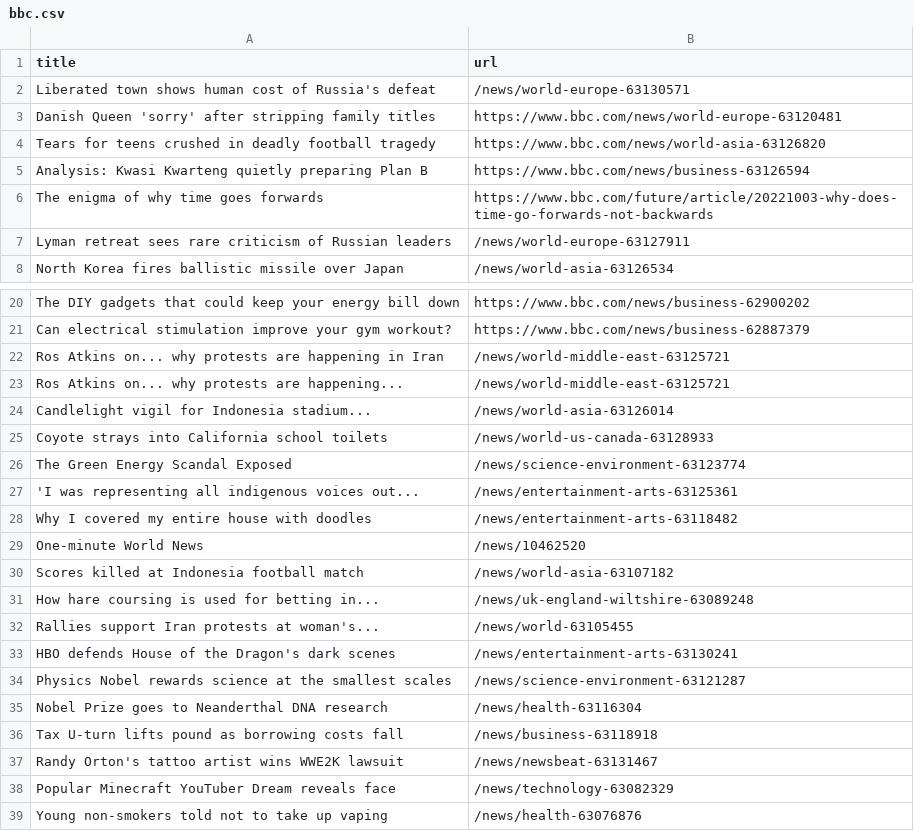
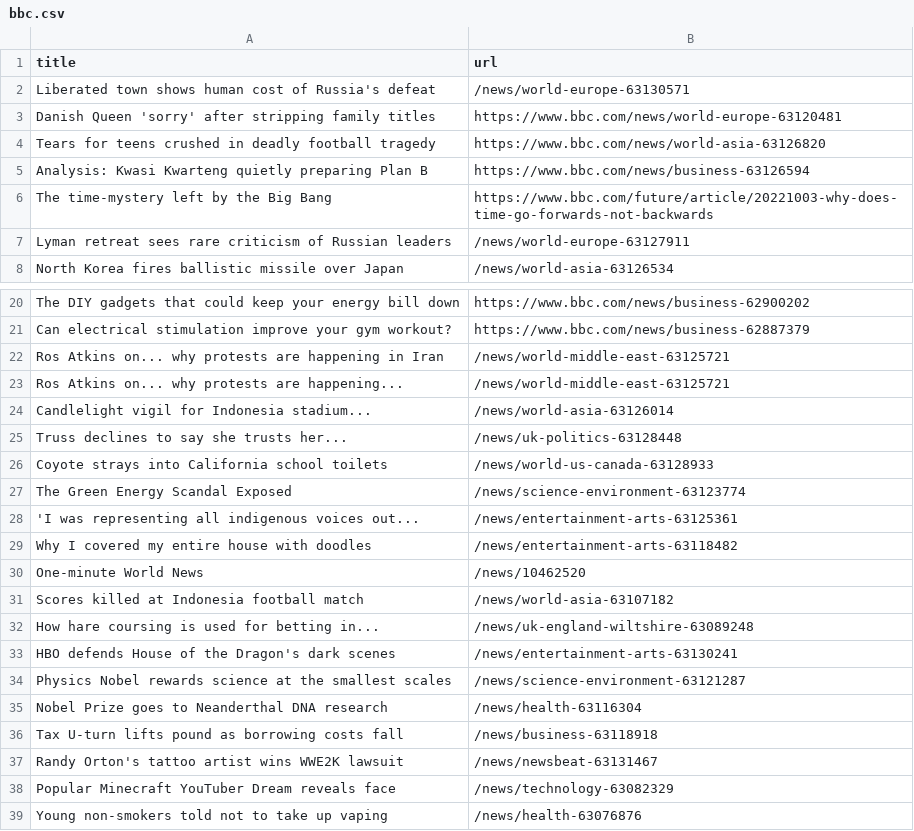
Before and after one commit to tengj98/automatic-scraper-bbc, a CSV file: bbc.csv, drawn as a sheet; only a part is shown, gaps mark what is left out.

```diff
--- a/bbc.csv
+++ b/bbc.csv
@@ -5,3 +5,3 @@ Tears for teens crushed in deadly football tragedy,https://www.bbc.com/news/worl
 Analysis: Kwasi Kwarteng quietly preparing Plan B,https://www.bbc.com/news/business-63126594
-The enigma of why time goes forwards,https://www.bbc.com/future/article/20221003-why-does-time-go-forwards-not-backwards
+The time-mystery left by the Big Bang,https://www.bbc.com/future/article/20221003-why-does-time-go-forwards-not-backwards
 Lyman retreat sees rare criticism of Russian leaders,/news/world-europe-63127911
@@ -24,2 +24,3 @@ Ros Atkins on... why protests are happening...,/news/world-middle-east-63125721
 Candlelight vigil for Indonesia stadium...,/news/world-asia-63126014
+Truss declines to say she trusts her...,/news/uk-politics-63128448
 Coyote strays into California school toilets,/news/world-us-canada-63128933
@@ -31,3 +32,2 @@ Scores killed at Indonesia football match,/news/world-asia-63107182
 How hare coursing is used for betting in...,/news/uk-england-wiltshire-63089248
-Rallies support Iran protests at woman's...,/news/world-63105455
 HBO defends House of the Dragon's dark scenes,/news/entertainment-arts-63130241
```
